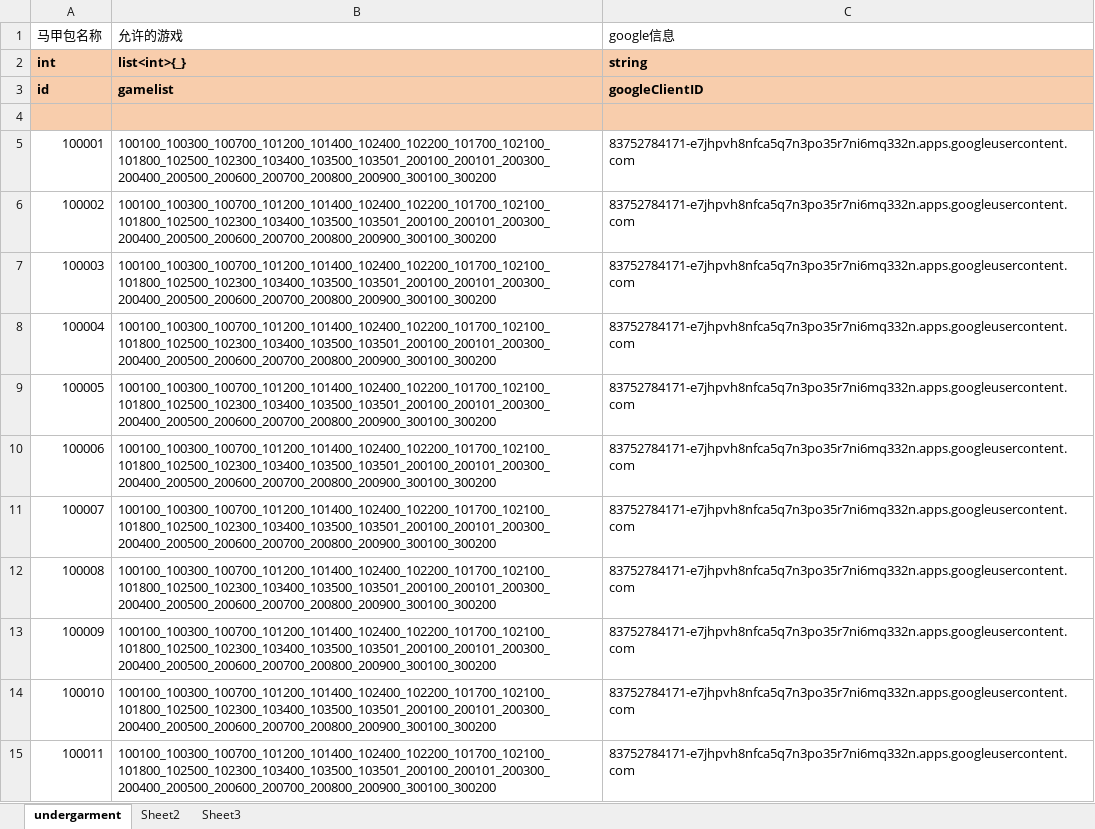
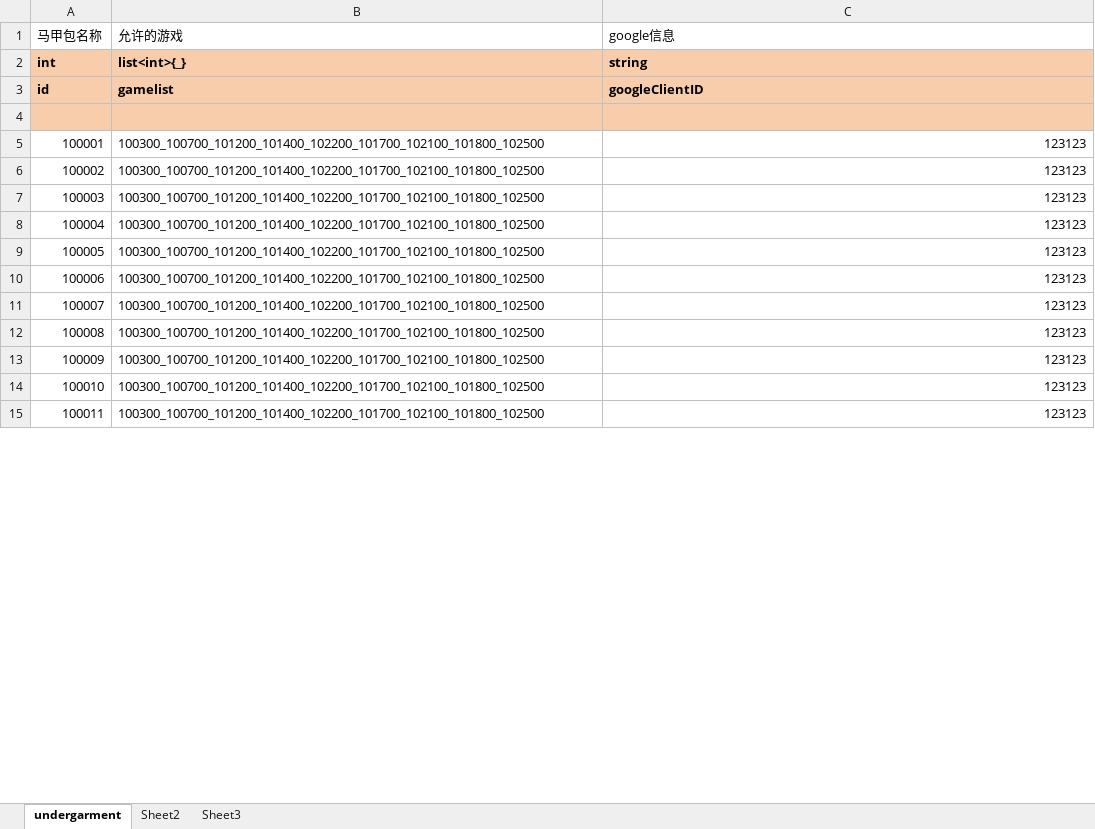
Before and after one commit to yanhailong/jjj_server, an Excel workbook: account/resources/sample/undergarment.xlsx, sheet undergarment, drawn as a sheet; only a part is shown; values as stored, in another font and other column widths than the file's, no borders; the diff covers the shown part only; the diff names each change by its address in the sheet, - before the commit and + after, or states it on an @@ line.

```diff
--- a/account/resources/sample/undergarment.xlsx (sheet undergarment)
+++ b/account/resources/sample/undergarment.xlsx (sheet undergarment)
-B5:B15 (允许的游戏): 100100_100300_100700_101200_101400_102400_102200_101700_102100_101800_102500_102300_103400_103500_103501_200100_200101_200300_200400_200500_200600_200700_200800_200900_300100_300200
+B5:B15 (允许的游戏): 100300_100700_101200_101400_102200_101700_102100_101800_102500
-C5:C15 (google信息): 83752784171-e7jhpvh8nfca5q7n3po35r7ni6mq332n.apps.googleusercontent.com
+C5:C15 (google信息): 123123
```
Also changed, not shown: 20 edited cells elsewhere in this sheet, sheet Sheet2, hall/resources/sample/mail.xlsx, hall/resources/sample/undergarment.xlsx, 13 other files.
